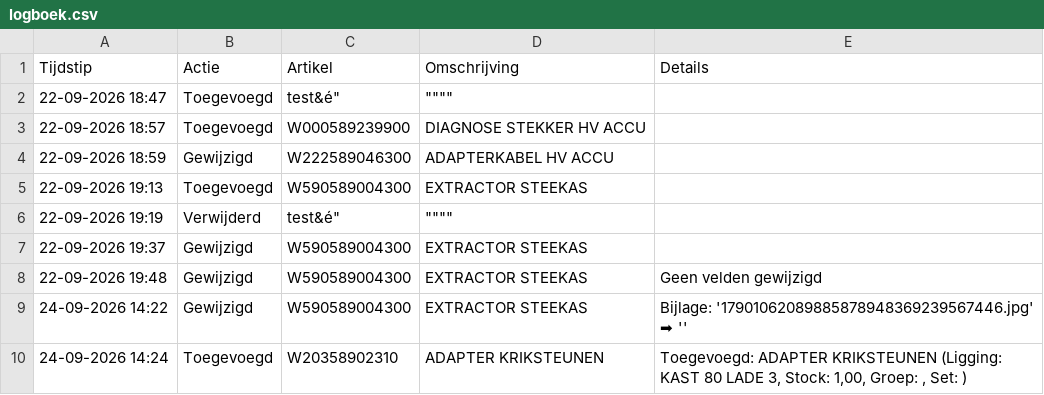
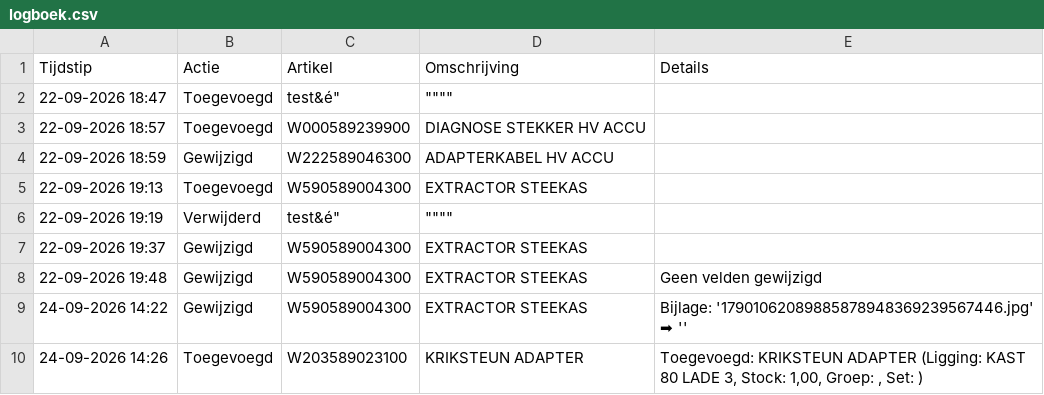
Before and after one commit to christoffm88-dotcom/sp, a CSV file: logboek.csv, drawn as a sheet; the diff names each change by its address in the sheet, - before the commit and + after, or states it on an @@ line.

Commit message:
Logboek update: Toegevoegd - W203589023100

```diff
--- a/logboek.csv
+++ b/logboek.csv
-A10 (Tijdstip): 24-09-2026 14:24
+A10 (Tijdstip): 24-09-2026 14:26
-C10 (Artikel): W20358902310
+C10 (Artikel): W203589023100
-D10 (Omschrijving): ADAPTER KRIKSTEUNEN
+D10 (Omschrijving): KRIKSTEUN ADAPTER
-E10 (Details): Toegevoegd: ADAPTER KRIKSTEUNEN (Ligging: KAST…
+E10 (Details): Toegevoegd: KRIKSTEUN ADAPTER (Ligging: KAST…
```
